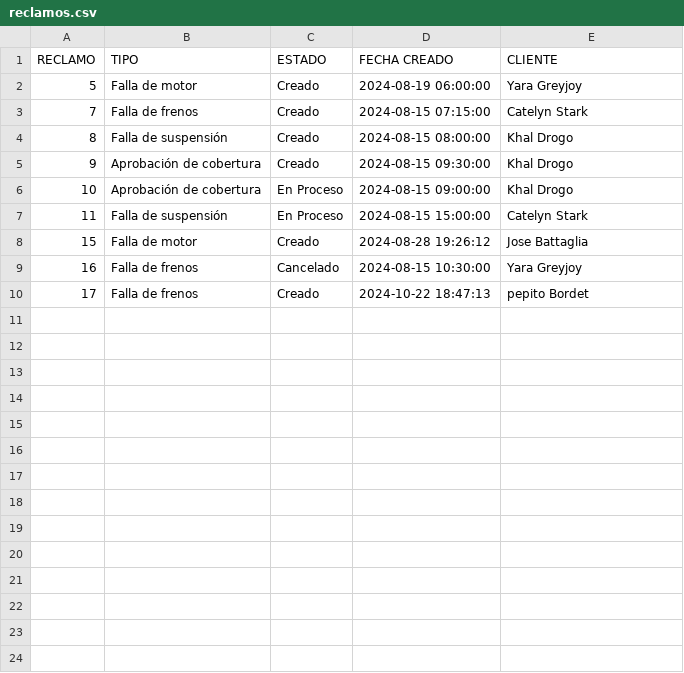
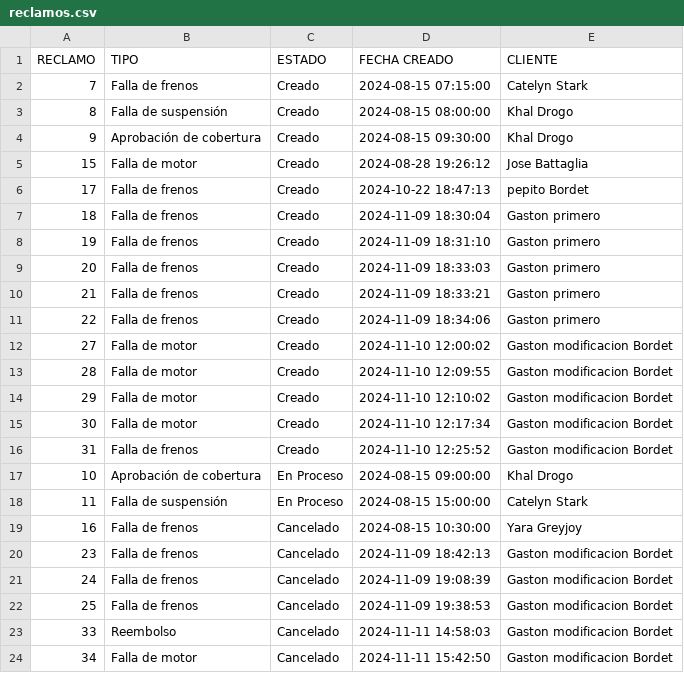
Before and after one commit to FlorenciaRar/tpiprog3, a CSV file: src/utils/reclamos.csv, drawn as a sheet.

Commit message:
modificaciones Recuperatorio

```diff
--- a/src/utils/reclamos.csv
+++ b/src/utils/reclamos.csv
@@ -1,3 +1,2 @@
 RECLAMO,TIPO,ESTADO,FECHA CREADO,CLIENTE
-5,Falla de motor,Creado,2024-08-19 06:00:00,Yara Greyjoy
 7,Falla de frenos,Creado,2024-08-15 07:15:00,Catelyn Stark
@@ -5,6 +4,21 @@ RECLAMO,TIPO,ESTADO,FECHA CREADO,CLIENTE
 9,Aprobación de cobertura,Creado,2024-08-15 09:30:00,Khal Drogo
+15,Falla de motor,Creado,2024-08-28 19:26:12,Jose Battaglia
+17,Falla de frenos,Creado,2024-10-22 18:47:13,pepito Bordet
+18,Falla de frenos,Creado,2024-11-09 18:30:04,Gaston primero
+19,Falla de frenos,Creado,2024-11-09 18:31:10,Gaston primero
+20,Falla de frenos,Creado,2024-11-09 18:33:03,Gaston primero
+21,Falla de frenos,Creado,2024-11-09 18:33:21,Gaston primero
+22,Falla de frenos,Creado,2024-11-09 18:34:06,Gaston primero
+27,Falla de motor,Creado,2024-11-10 12:00:02,Gaston modificacion Bordet
+28,Falla de motor,Creado,2024-11-10 12:09:55,Gaston modificacion Bordet
+29,Falla de motor,Creado,2024-11-10 12:10:02,Gaston modificacion Bordet
+30,Falla de motor,Creado,2024-11-10 12:17:34,Gaston modificacion Bordet
+31,Falla de frenos,Creado,2024-11-10 12:25:52,Gaston modificacion Bordet
 10,Aprobación de cobertura,En Proceso,2024-08-15 09:00:00,Khal Drogo
 11,Falla de suspensión,En Proceso,2024-08-15 15:00:00,Catelyn Stark
-15,Falla de motor,Creado,2024-08-28 19:26:12,Jose Battaglia
 16,Falla de frenos,Cancelado,2024-08-15 10:30:00,Yara Greyjoy
-17,Falla de frenos,Creado,2024-10-22 18:47:13,pepito Bordet
+23,Falla de frenos,Cancelado,2024-11-09 18:42:13,Gaston modificacion Bordet
+24,Falla de frenos,Cancelado,2024-11-09 19:08:39,Gaston modificacion Bordet
+25,Falla de frenos,Cancelado,2024-11-09 19:38:53,Gaston modificacion Bordet
+33,Reembolso,Cancelado,2024-11-11 14:58:03,Gaston modificacion Bordet
+34,Falla de motor,Cancelado,2024-11-11 15:42:50,Gaston modificacion Bordet
```
Also changed, not shown: 10 other files.
